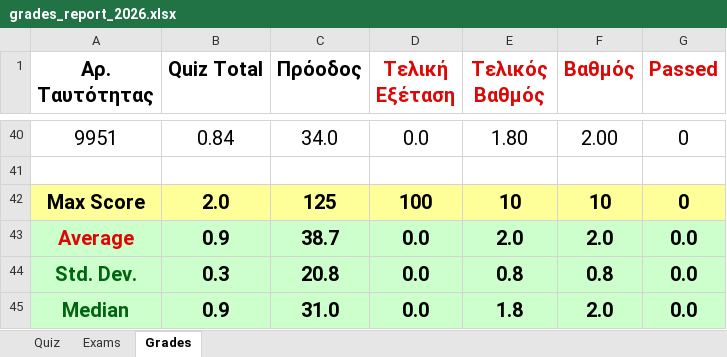
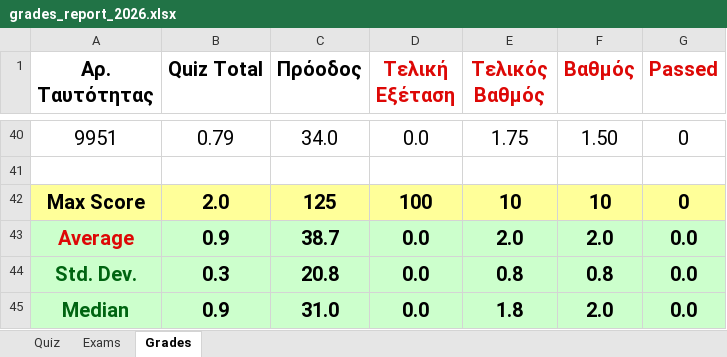
Before and after one commit to ptohos/ptohos.github.io, an Excel workbook: phy112/Grades/grades_report_2026.xlsx, sheet Grades, drawn as a sheet; only a part is shown, gaps mark what is left out; values as stored, in another font and other column widths than the file's, no borders; the diff covers the shown part only; the diff names each change by its address in the sheet, - before the commit and + after, or states it on an @@ line.

Commit message:
Grades-quiz18

```diff
--- a/phy112/Grades/grades_report_2026.xlsx (sheet Grades)
+++ b/phy112/Grades/grades_report_2026.xlsx (sheet Grades)
-B40 (Quiz Total): 0.84
+B40 (Quiz Total): 0.79
-E40 (Τελικός Βαθμός): 1.80
+E40 (Τελικός Βαθμός): 1.75
-F40 (Βαθμός): 2.00
+F40 (Βαθμός): 1.50
```
Also changed, not shown: 64 edited cells elsewhere in this sheet, sheet Quiz, formulas that keep their value.
